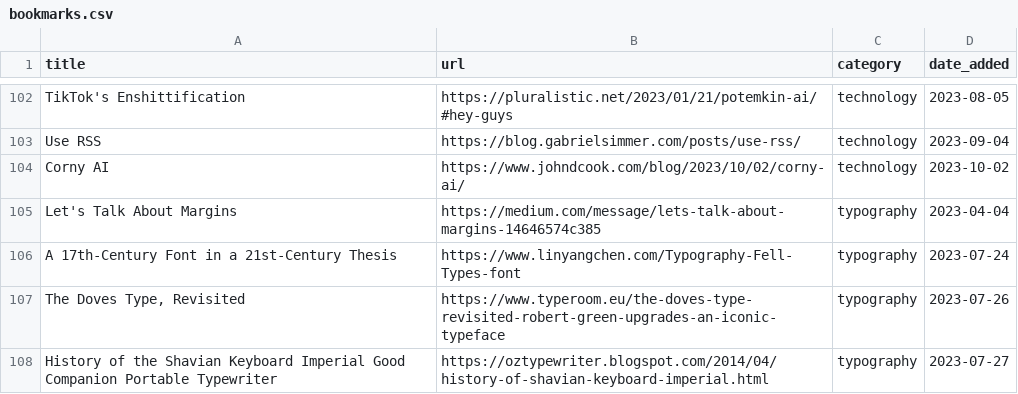
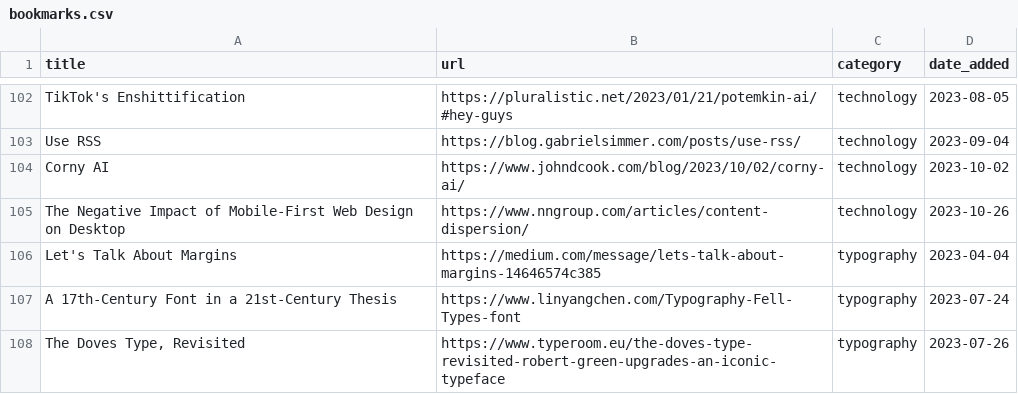
Before and after one commit to jdonland/bookmarks, a CSV file: bookmarks.csv, drawn as a sheet; only a part is shown, gaps mark what is left out; the shorter side is filled out with more unchanged rows.

Commit message:
add content dispersion

```diff
--- a/bookmarks.csv
+++ b/bookmarks.csv
@@ -104,2 +104,3 @@ Use RSS,https://blog.gabrielsimmer.com/posts/use-rss/,technology,2023-09-04
 Corny AI,https://www.johndcook.com/blog/2023/10/02/corny-ai/,technology,2023-10-02
+The Negative Impact of Mobile-First Web Design on Desktop,https://www.nngroup.com/articles/content-dispersion/,technology,2023-10-26
 Let's Talk About Margins,https://medium.com/message/lets-talk-about-margins-14646574c385,typography,2023-04-04
```
Also changed, not shown: 1 other file.
